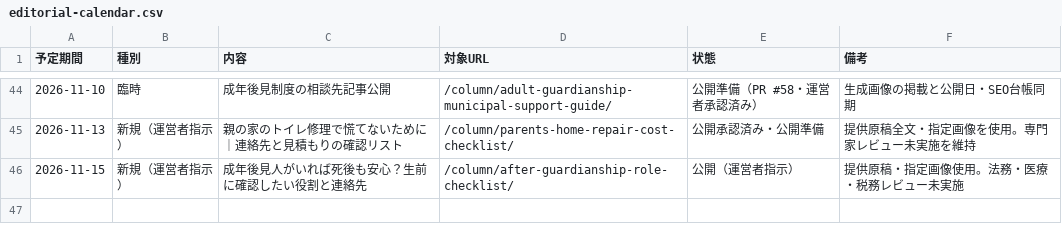
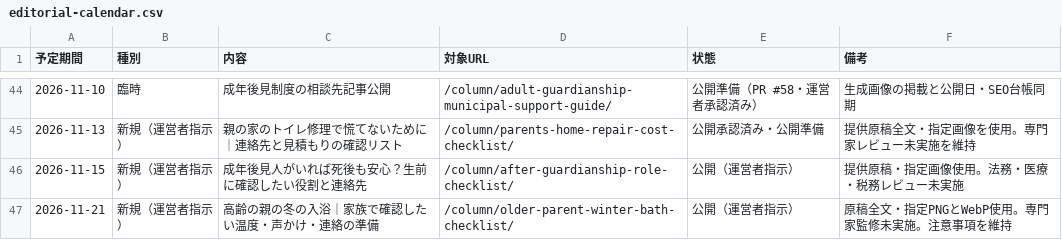
Before and after one commit to tfqys680-jpg/shukatsu-site, a CSV file: docs/seo/editorial-calendar.csv, drawn as a sheet; only a part is shown, gaps mark what is left out; the diff names each change by its address in the sheet, - before the commit and + after, or states it on an @@ line.

```diff
--- a/docs/seo/editorial-calendar.csv
+++ b/docs/seo/editorial-calendar.csv
+row 47: 2026-11-21 | 新規（運営者指示） | 高齢の親の冬の入浴｜家族で確認したい温度・声かけ・連絡の準備 | /column/older-parent-winter-bath-checklist/ | 公開（運営者指示） | 原稿全文・指定PNGとWebP使用。専門家監修未実施。注意事項を維持
```
Also changed, not shown: docs/seo/content-inventory.csv, docs/seo/internal-link-map.csv, 16 other files.
